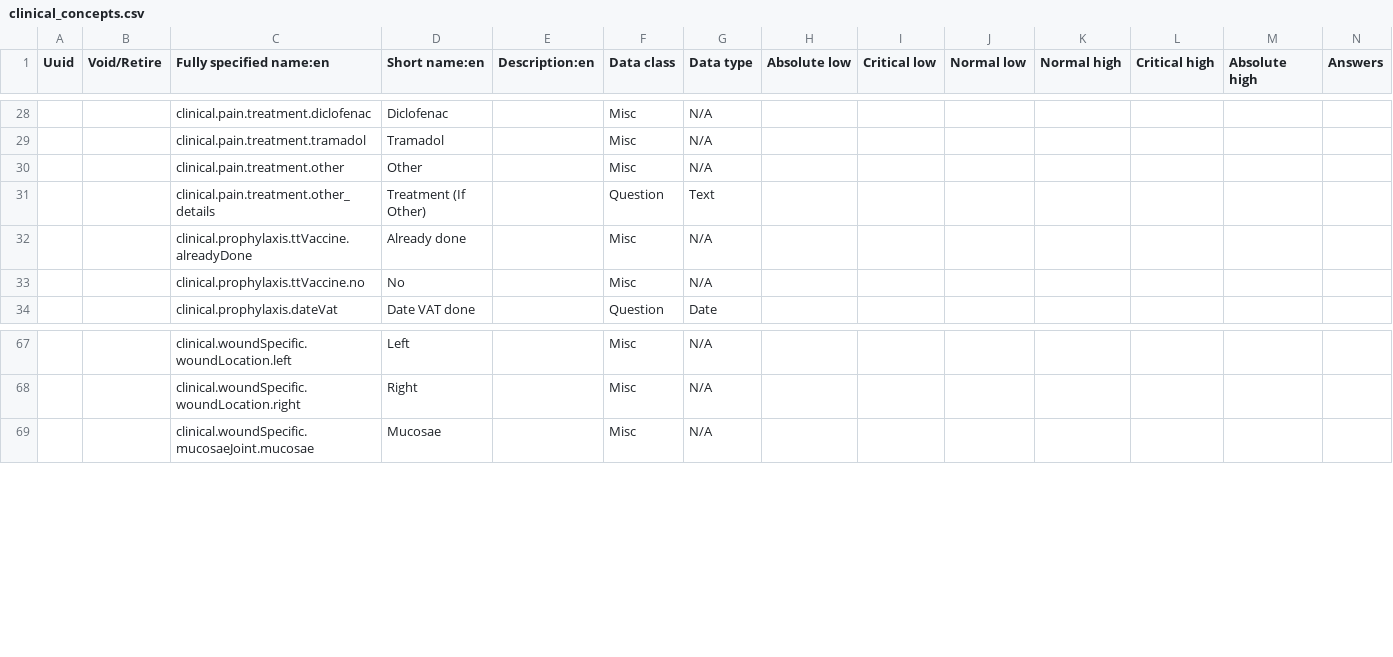
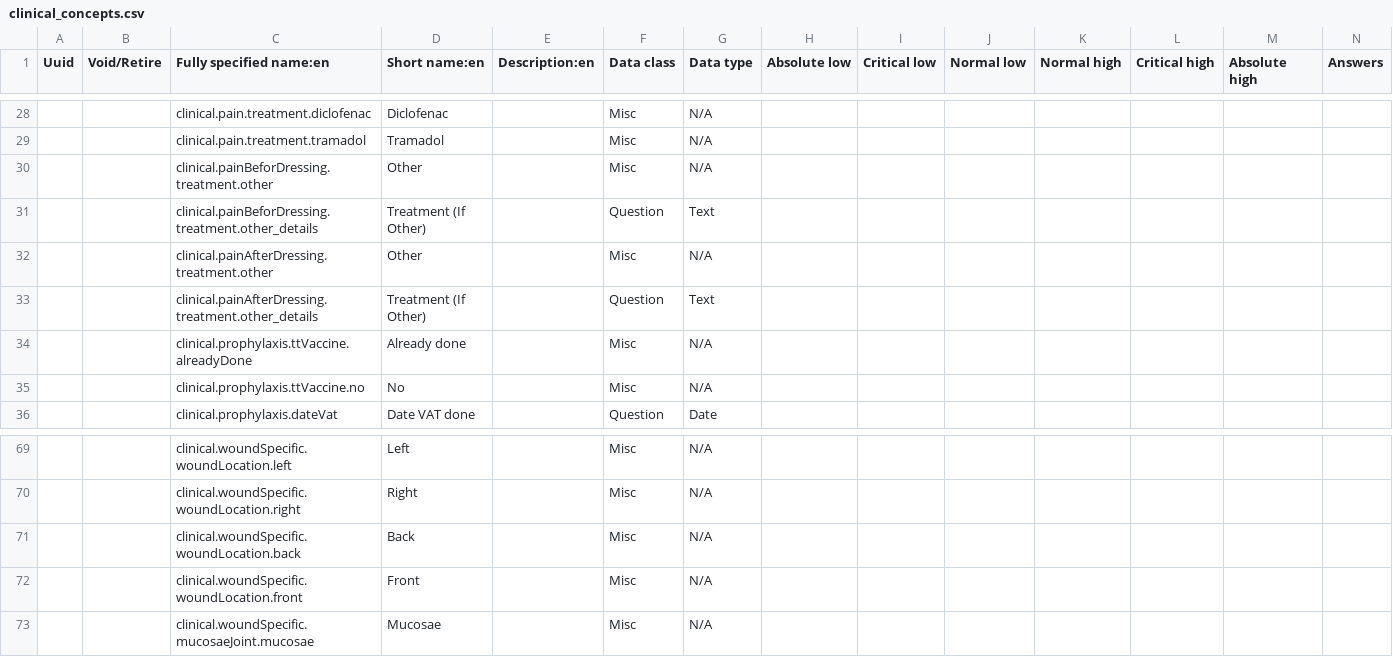
Before and after one commit to Belal-Noory/kunduz-wcc-bahmni-config, a CSV file: openmrs-module-initializer/configuration/concepts/clinical_concepts.csv, drawn as a sheet; only a part is shown, gaps mark what is left out; rows hold the shown columns only; the diff names each change by its address in the sheet, - before the commit and + after, or states it on an @@ line.

```diff
--- a/openmrs-module-initializer/configuration/concepts/clinical_concepts.csv
+++ b/openmrs-module-initializer/configuration/concepts/clinical_concepts.csv
-C30 (Fully specified name:en): clinical.pain.treatment.other
+C30 (Fully specified name:en): clinical.painBeforDressing.treatment.other
-C31 (Fully specified name:en): clinical.pain.treatment.other_details
+C31 (Fully specified name:en): clinical.painBeforDressing.treatment.other_details
+row 32:  |  | clinical.painAfterDressing.treatment.other | Other |  | Misc | N/A
+row 33:  |  | clinical.painAfterDressing.treatment.other_details | Treatment (If Other) |  | Question | Text
+row 71:  |  | clinical.woundSpecific.woundLocation.back | Back |  | Misc | N/A
+row 72:  |  | clinical.woundSpecific.woundLocation.front | Front |  | Misc | N/A
```
Also changed, not shown: openmrs-module-initializer/configuration/concepts/assessment.csv, 1 other file.
